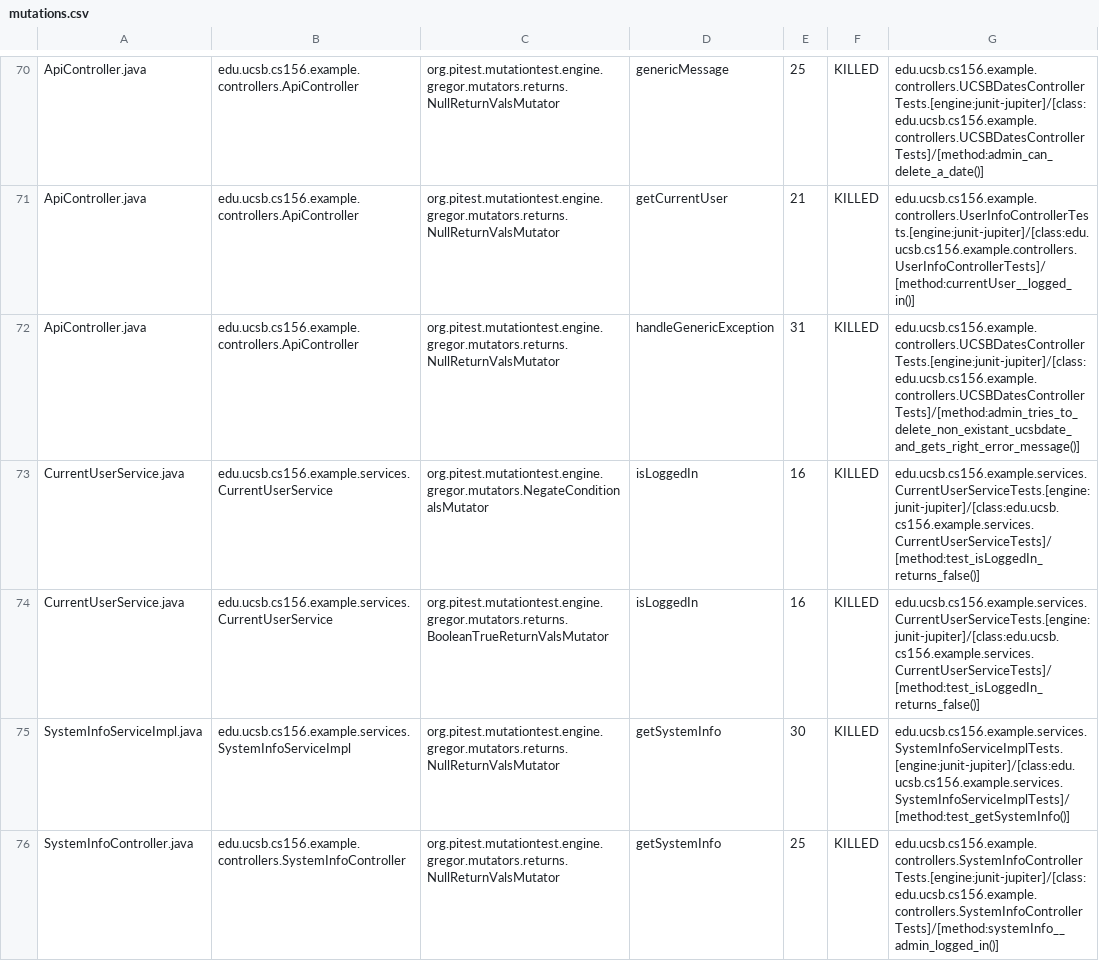
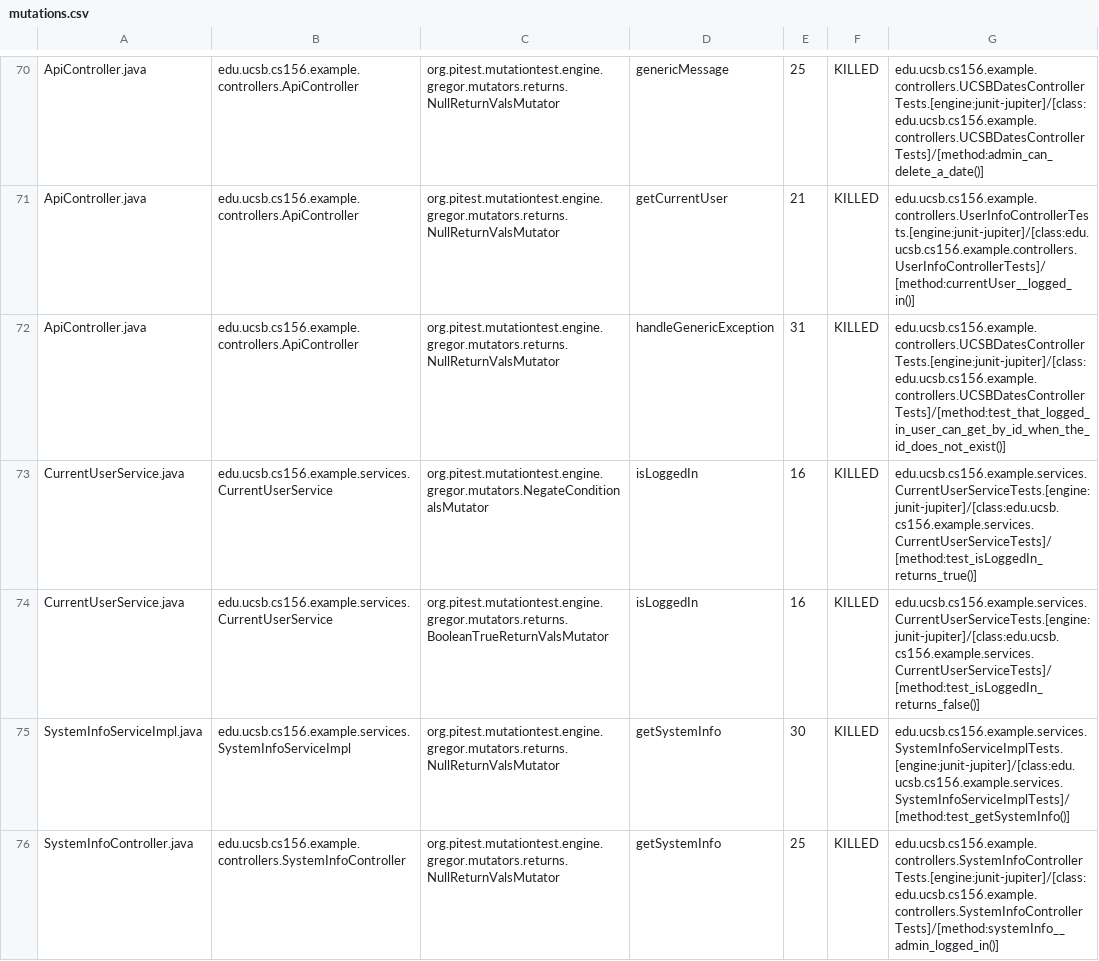
Before and after one commit to ucsb-cs156-w24/team03-w24-7pm-4, a CSV file: prs/68/pitest/mutations.csv, drawn as a sheet; only a part is shown, gaps mark what is left out.

Commit message:
Deploying to gh-pages from @ ucsb-cs156-w24/team03-w24-7pm-4@d10658249d8409d36add5bdb7c44407bb24184ee 🚀

```diff
--- a/prs/68/pitest/mutations.csv
+++ b/prs/68/pitest/mutations.csv
@@ -71,4 +71,4 @@ ApiController.java,edu.ucsb.cs156.example.controllers.ApiController,org.pitest.m
 ApiController.java,edu.ucsb.cs156.example.controllers.ApiController,org.pitest.mutationtest.engine.gregor.mutators.returns.NullReturnValsMutator,getCurrentUser,21,KILLED,edu.ucsb.cs156.example.controllers.UserInfoControllerTests.[engine:junit-jupiter]/[class:edu.ucsb.cs156.example.controllers.UserInfoControllerTests]/[method:currentUser__logged_in()]
-ApiController.java,edu.ucsb.cs156.example.controllers.ApiController,org.pitest.mutationtest.engine.gregor.mutators.returns.NullReturnValsMutator,handleGenericException,31,KILLED,edu.ucsb.cs156.example.controllers.UCSBDatesControllerTests.[engine:junit-jupiter]/[class:edu.ucsb.cs156.example.controllers.UCSBDatesControllerTests]/[method:admin_tries_to_delete_non_existant_ucsbdate_and_gets_right_error_message()]
-CurrentUserService.java,edu.ucsb.cs156.example.services.CurrentUserService,org.pitest.mutationtest.engine.gregor.mutators.NegateConditionalsMutator,isLoggedIn,16,KILLED,edu.ucsb.cs156.example.services.CurrentUserServiceTests.[engine:junit-jupiter]/[class:edu.ucsb.cs156.example.services.CurrentUserServiceTests]/[method:test_isLoggedIn_returns_false()]
+ApiController.java,edu.ucsb.cs156.example.controllers.ApiController,org.pitest.mutationtest.engine.gregor.mutators.returns.NullReturnValsMutator,handleGenericException,31,KILLED,edu.ucsb.cs156.example.controllers.UCSBDatesControllerTests.[engine:junit-jupiter]/[class:edu.ucsb.cs156.example.controllers.UCSBDatesControllerTests]/[method:test_that_logged_in_user_can_get_by_id_when_the_id_does_not_exist()]
+CurrentUserService.java,edu.ucsb.cs156.example.services.CurrentUserService,org.pitest.mutationtest.engine.gregor.mutators.NegateConditionalsMutator,isLoggedIn,16,KILLED,edu.ucsb.cs156.example.services.CurrentUserServiceTests.[engine:junit-jupiter]/[class:edu.ucsb.cs156.example.services.CurrentUserServiceTests]/[method:test_isLoggedIn_returns_true()]
 CurrentUserService.java,edu.ucsb.cs156.example.services.CurrentUserService,org.pitest.mutationtest.engine.gregor.mutators.returns.BooleanTrueReturnValsMutator,isLoggedIn,16,KILLED,edu.ucsb.cs156.example.services.CurrentUserServiceTests.[engine:junit-jupiter]/[class:edu.ucsb.cs156.example.services.CurrentUserServiceTests]/[method:test_isLoggedIn_returns_false()]
```
Also changed, not shown: 13 other files.
